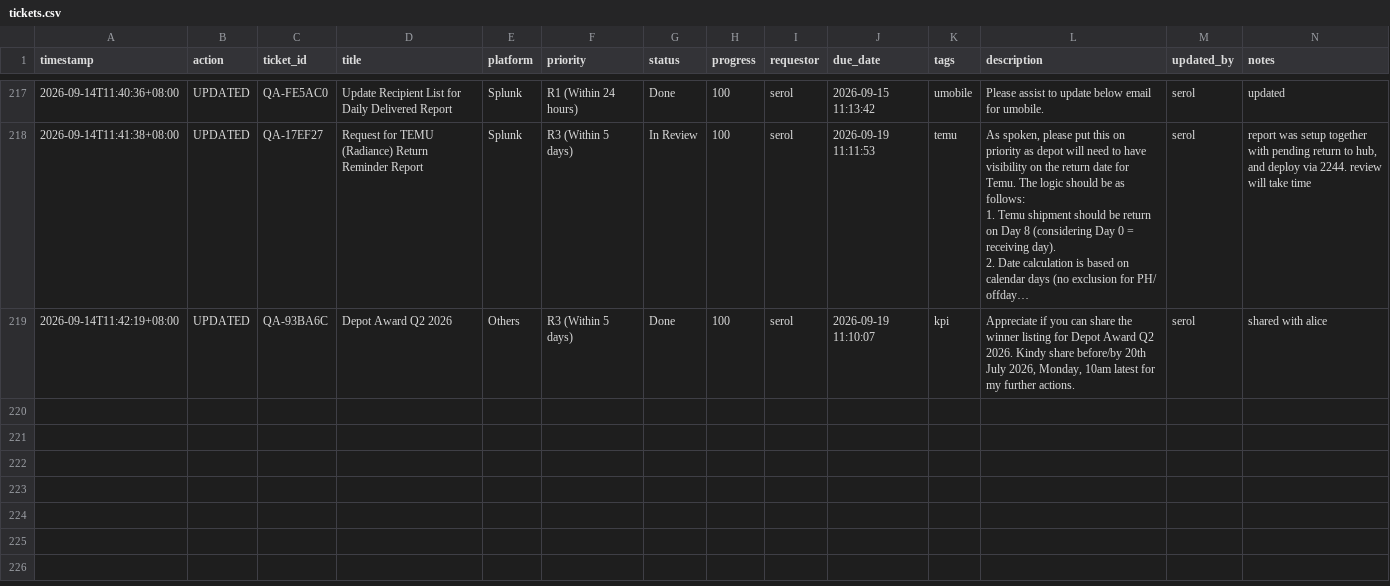
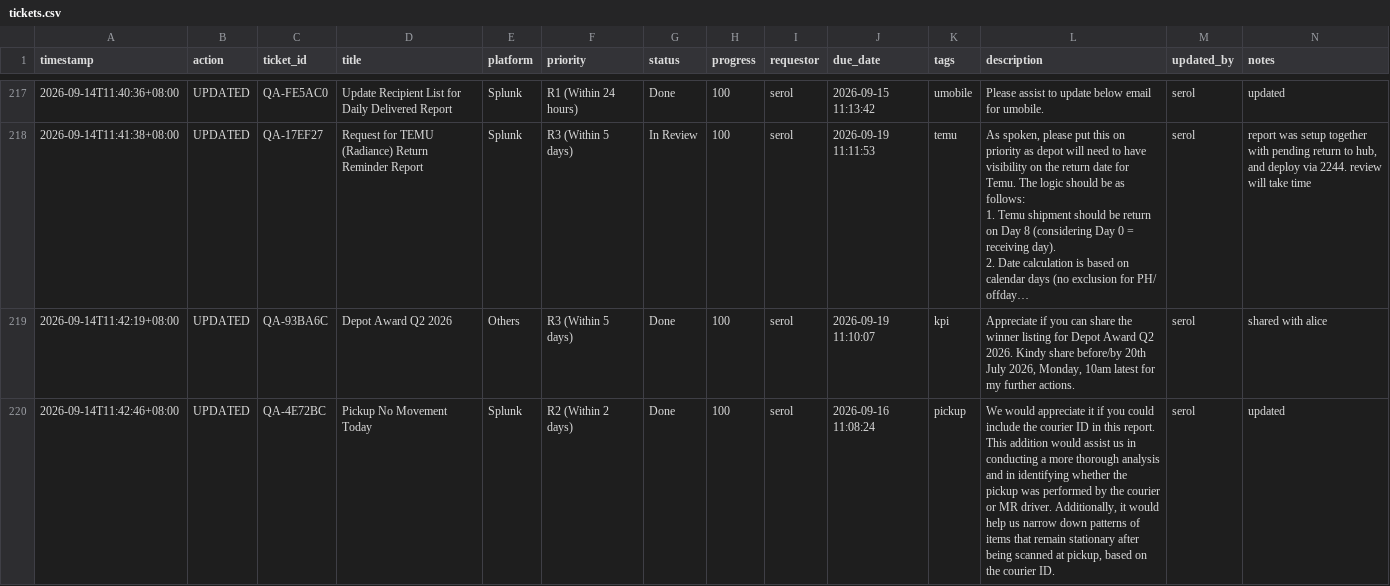
Before and after one commit to serol13/MY_opsX, a CSV file: tickets.csv, drawn as a sheet; only a part is shown, gaps mark what is left out; long unchanged cells end in …; rows hold the shown columns only; ↵ is a line break in a cell; the diff names each change by its address in the sheet, - before the commit and + after, or states it on an @@ line.

Commit message:
[UPDATED] QA-4E72BC by serol — 2026-09-14T11:42

```diff
--- a/tickets.csv
+++ b/tickets.csv
+row 220: 2026-09-14T11:42:46+08:00 | UPDATED | QA-4E72BC | Pickup No Movement Today | Splunk | R2 (Within 2 days) | Done | 100 | serol | 2026-09-16 11:08:24 | pickup | We would appreciate it if you could include the courier ID in this report. ↵ This addition would assist us in conducting a more thorough analysis and in identifying whether the pickup was performed by the courier or MR driver. Additionally, it would help us narrow down patterns of items that remain stationary after being scanned at pickup, based on the courier ID. | serol | updated
```
